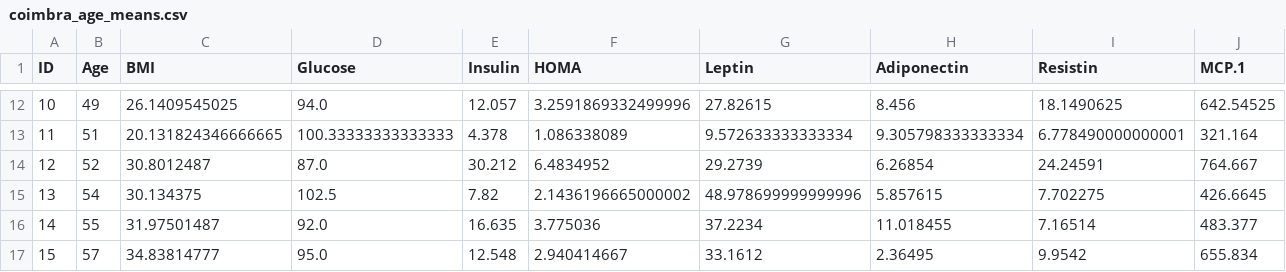
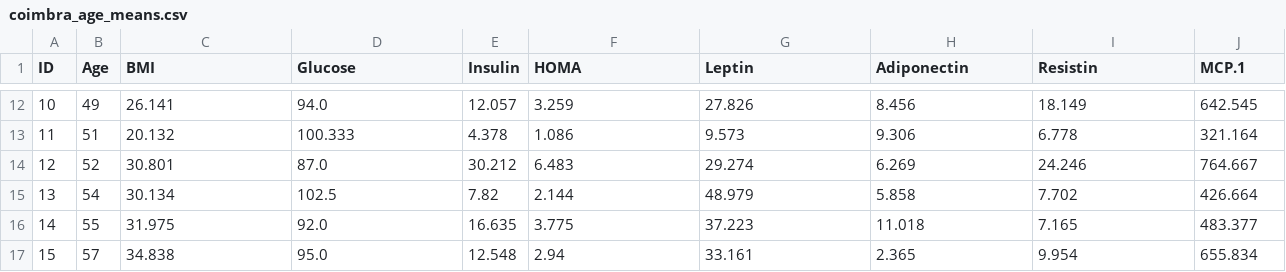
Before and after one commit to kellnergp/Project-2, a CSV file: Transformed Data/coimbra_age_means.csv, drawn as a sheet; only a part is shown, gaps mark what is left out; the diff covers the shown part only.

```diff
--- a/Transformed Data/coimbra_age_means.csv
+++ b/Transformed Data/coimbra_age_means.csv
@@ -12,6 +12,6 @@ ID,Age,BMI,Glucose,Insulin,HOMA,Leptin,Adiponectin,Resistin,MCP.1
-10,49,26.1409545025,94.0,12.057,3.2591869332499996,27.82615,8.456,18.1490625,642.54525
-11,51,20.131824346666665,100.33333333333333,4.378,1.086338089,9.572633333333334,9.305798333333334,6.778490000000001,321.164
-12,52,30.8012487,87.0,30.212,6.4834952,29.2739,6.26854,24.24591,764.667
-13,54,30.134375,102.5,7.82,2.1436196665000002,48.978699999999996,5.857615,7.702275,426.6645
-14,55,31.97501487,92.0,16.635,3.775036,37.2234,11.018455,7.16514,483.377
-15,57,34.83814777,95.0,12.548,2.940414667,33.1612,2.36495,9.9542,655.834
+10,49,26.141,94.0,12.057,3.259,27.826,8.456,18.149,642.545
+11,51,20.132,100.333,4.378,1.086,9.573,9.306,6.778,321.164
+12,52,30.801,87.0,30.212,6.483,29.274,6.269,24.246,764.667
+13,54,30.134,102.5,7.82,2.144,48.979,5.858,7.702,426.664
+14,55,31.975,92.0,16.635,3.775,37.223,11.018,7.165,483.377
+15,57,34.838,95.0,12.548,2.94,33.161,2.365,9.954,655.834
```
Also changed, not shown: 158 edited cells elsewhere in this file.
